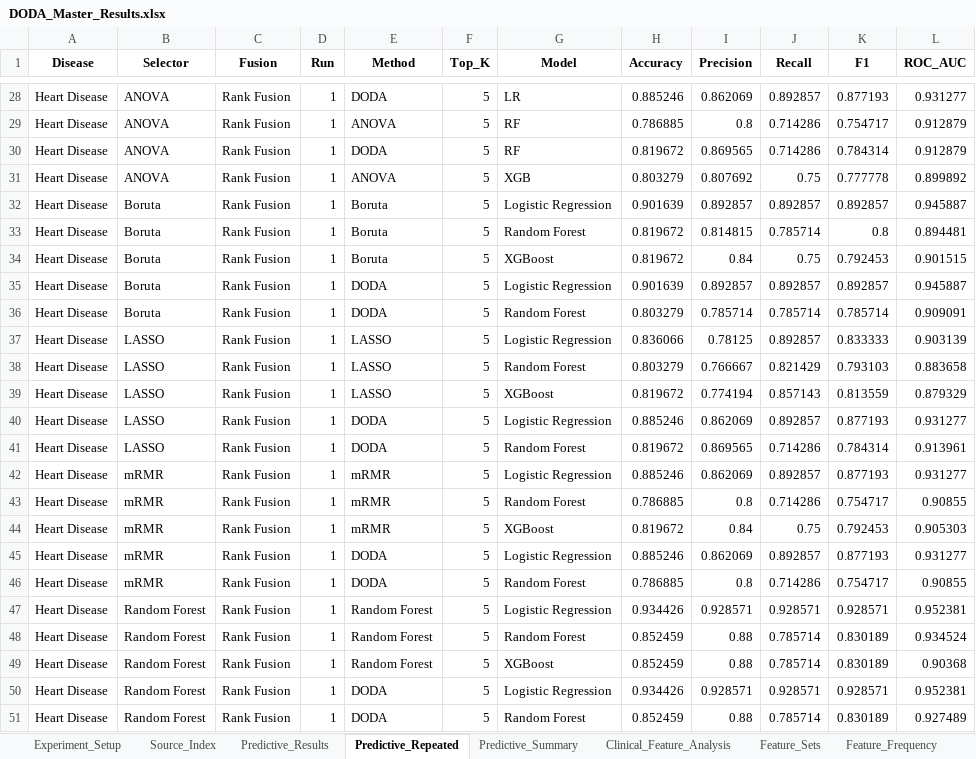
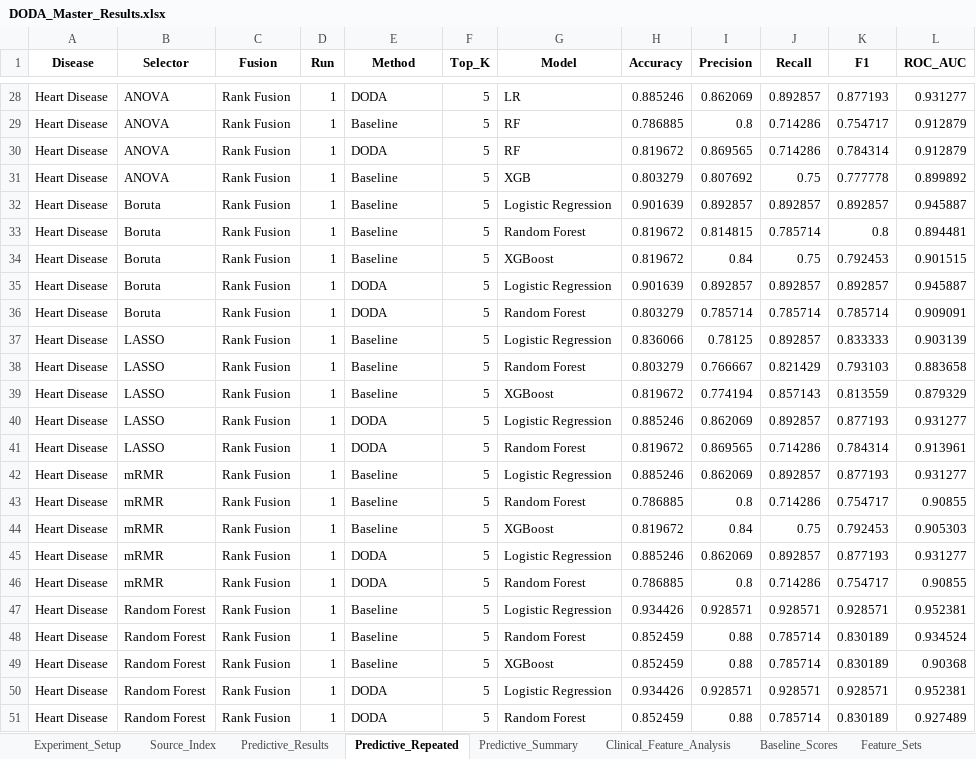
Before and after one commit to anandha-3679/msc_research, an Excel workbook: DODA_Master_Results.xlsx, sheet Predictive_Repeated, drawn as a sheet; only a part is shown, gaps mark what is left out; values as stored, in another font and other column widths than the file's, no borders; the diff covers the shown part only; the diff names each change by its address in the sheet, - before the commit and + after, or states it on an @@ line.

```diff
--- a/DODA_Master_Results.xlsx (sheet Predictive_Repeated)
+++ b/DODA_Master_Results.xlsx (sheet Predictive_Repeated)
+sheet tab: Baseline_Scores
-E29 (Method): ANOVA
+E29 (Method): Baseline
-E31 (Method): ANOVA
+E31 (Method): Baseline
-E32:E34 (Method): Boruta
+E32:E34 (Method): Baseline
-E37:E39 (Method): LASSO
+E37:E39 (Method): Baseline
-E42:E44 (Method): mRMR
+E42:E44 (Method): Baseline
-E47:E49 (Method): Random Forest
+E47:E49 (Method): Baseline
```
Also changed, not shown: 16 edited cells elsewhere in this sheet, sheet Predictive_Results, sheet Clinical_Feature_Analysis, sheet Predictive_Summary, sheet Source_Index, 2 other files.
